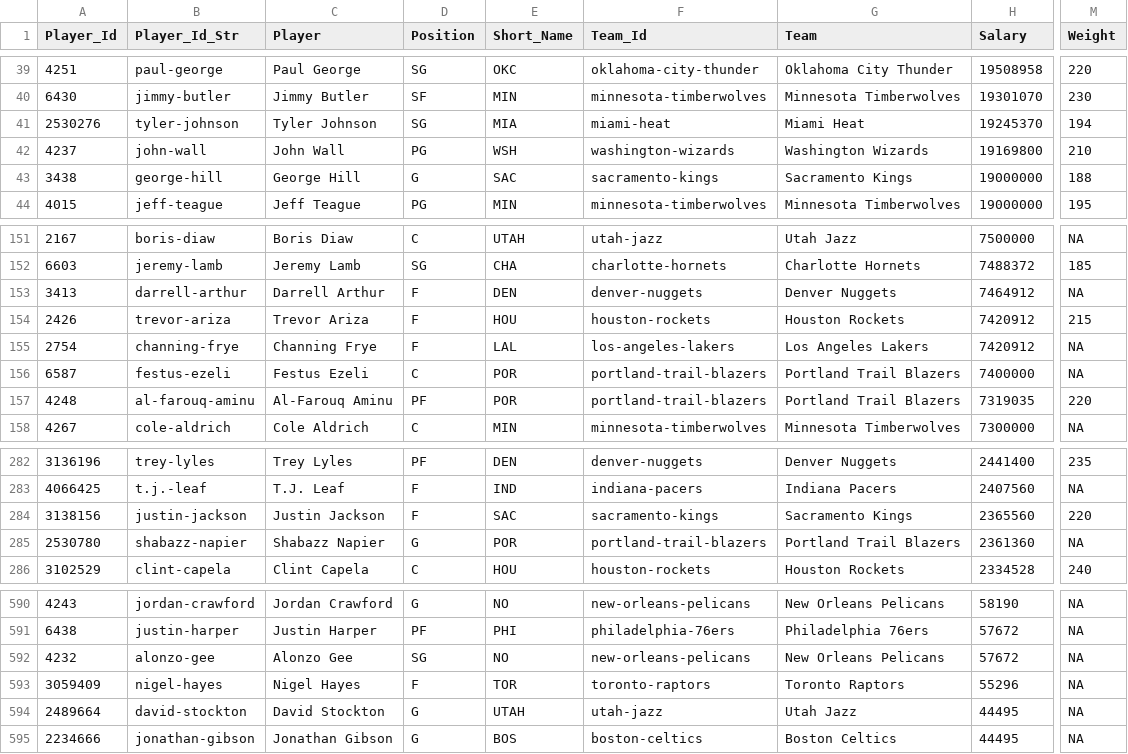
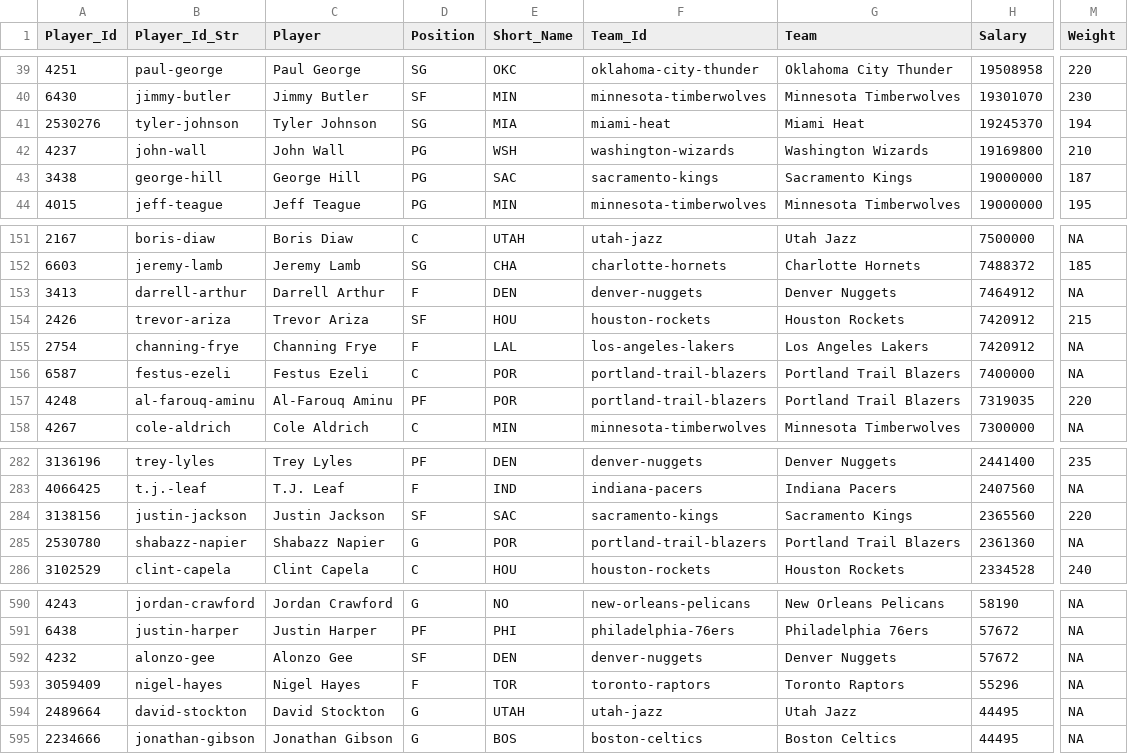
Before and after one commit to MattC137/Open_Data, a CSV file: Data/Sports/NBA/NBA_2018_Players.csv, drawn as a sheet; only a part is shown, gaps mark what is left out; the diff names each change by its address in the sheet, - before the commit and + after, or states it on an @@ line.

```diff
--- a/Data/Sports/NBA/NBA_2018_Players.csv
+++ b/Data/Sports/NBA/NBA_2018_Players.csv
-D43 (Position): G
+D43 (Position): PG
-M43 (Weight): 188
+M43 (Weight): 187
-D154 (Position): F
+D154 (Position): SF
-D284 (Position): F
+D284 (Position): SF
-D592 (Position): SG
+D592 (Position): SF
-E592 (Short_Name): NO
+E592 (Short_Name): DEN
-F592 (Team_Id): new-orleans-pelicans
+F592 (Team_Id): denver-nuggets
-G592 (Team): New Orleans Pelicans
+G592 (Team): Denver Nuggets
```
Also changed, not shown: Data/Sports/NBA/NBA_2021_Games.csv, Data/Sports/NBA/NBA_2021_Players.csv, 2 other files.
